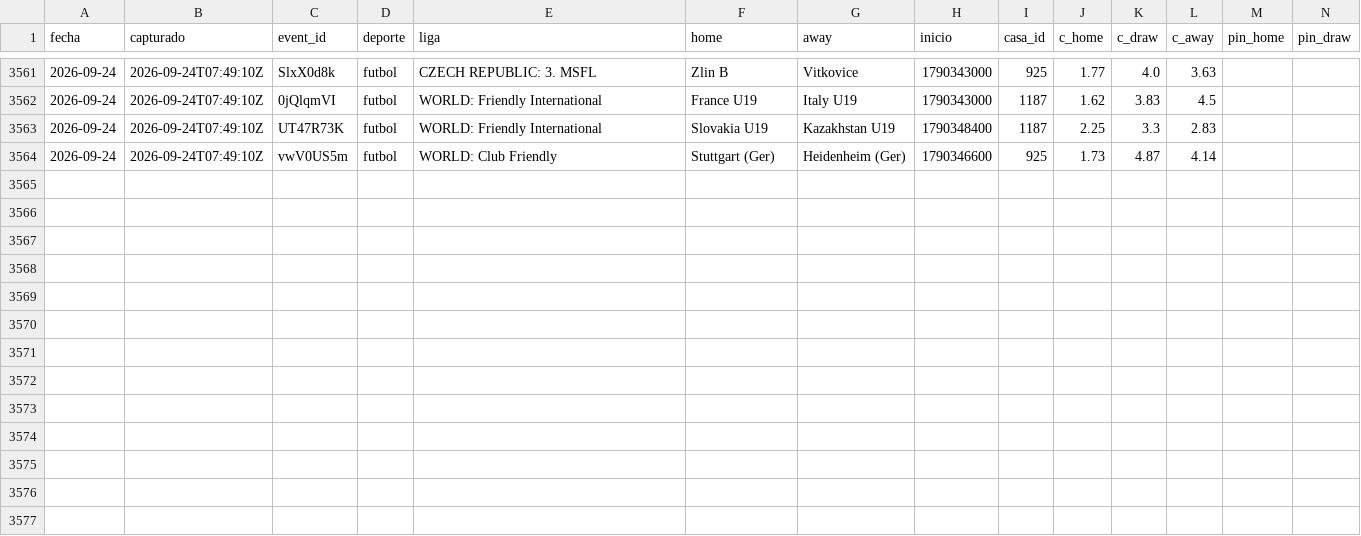
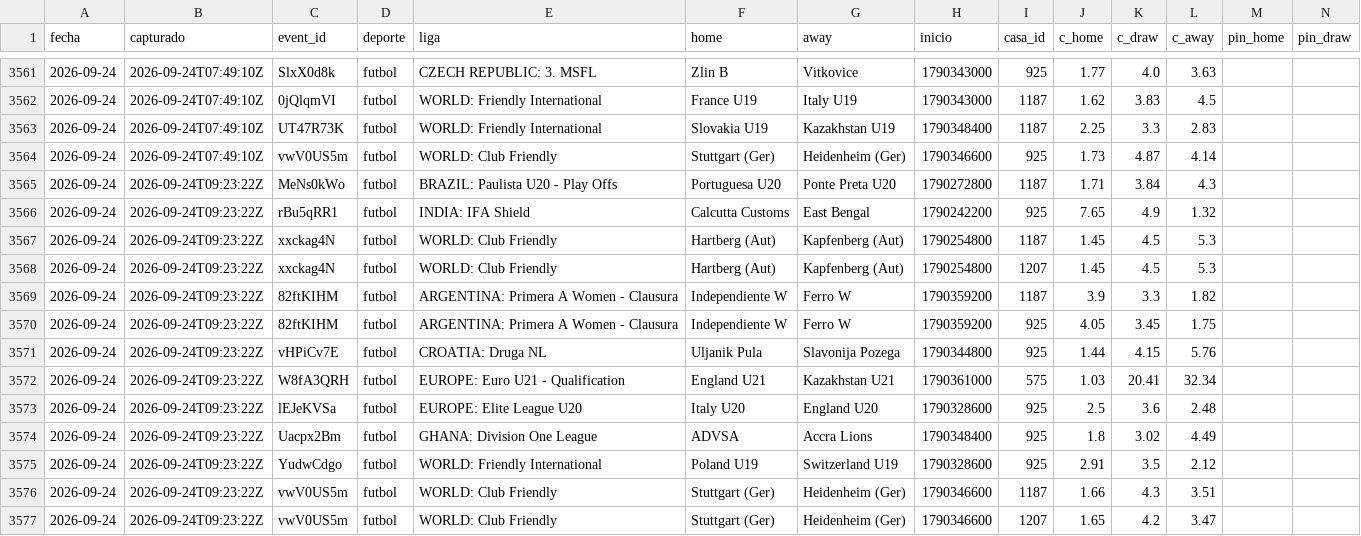
Before and after one commit to HectorMontiel/mundial-2026-predictor, a CSV file: anclas_capturas.csv, drawn as a sheet; only a part is shown, gaps mark what is left out; rows hold the shown columns only; the diff names each change by its address in the sheet, - before the commit and + after, or states it on an @@ line.

```diff
--- a/anclas_capturas.csv
+++ b/anclas_capturas.csv
+row 3565: 2026-09-24 | 2026-09-24T09:23:22Z | MeNs0kWo | futbol | BRAZIL: Paulista U20 - Play Offs | Portuguesa U20 | Ponte Preta U20 | 1790272800 | 1187 | 1.71 | 3.84 | 4.3
+row 3566: 2026-09-24 | 2026-09-24T09:23:22Z | rBu5qRR1 | futbol | INDIA: IFA Shield | Calcutta Customs | East Bengal | 1790242200 | 925 | 7.65 | 4.9 | 1.32
+row 3567: 2026-09-24 | 2026-09-24T09:23:22Z | xxckag4N | futbol | WORLD: Club Friendly | Hartberg (Aut) | Kapfenberg (Aut) | 1790254800 | 1187 | 1.45 | 4.5 | 5.3
+row 3568: 2026-09-24 | 2026-09-24T09:23:22Z | xxckag4N | futbol | WORLD: Club Friendly | Hartberg (Aut) | Kapfenberg (Aut) | 1790254800 | 1207 | 1.45 | 4.5 | 5.3
+row 3569: 2026-09-24 | 2026-09-24T09:23:22Z | 82ftKIHM | futbol | ARGENTINA: Primera A Women - Clausura | Independiente W | Ferro W | 1790359200 | 1187 | 3.9 | 3.3 | 1.82
+row 3570: 2026-09-24 | 2026-09-24T09:23:22Z | 82ftKIHM | futbol | ARGENTINA: Primera A Women - Clausura | Independiente W | Ferro W | 1790359200 | 925 | 4.05 | 3.45 | 1.75
+row 3571: 2026-09-24 | 2026-09-24T09:23:22Z | vHPiCv7E | futbol | CROATIA: Druga NL | Uljanik Pula | Slavonija Pozega | 1790344800 | 925 | 1.44 | 4.15 | 5.76
+row 3572: 2026-09-24 | 2026-09-24T09:23:22Z | W8fA3QRH | futbol | EUROPE: Euro U21 - Qualification | England U21 | Kazakhstan U21 | 1790361000 | 575 | 1.03 | 20.41 | 32.34
+row 3573: 2026-09-24 | 2026-09-24T09:23:22Z | lEJeKVSa | futbol | EUROPE: Elite League U20 | Italy U20 | England U20 | 1790328600 | 925 | 2.5 | 3.6 | 2.48
+row 3574: 2026-09-24 | 2026-09-24T09:23:22Z | Uacpx2Bm | futbol | GHANA: Division One League | ADVSA | Accra Lions | 1790348400 | 925 | 1.8 | 3.02 | 4.49
+row 3575: 2026-09-24 | 2026-09-24T09:23:22Z | YudwCdgo | futbol | WORLD: Friendly International | Poland U19 | Switzerland U19 | 1790328600 | 925 | 2.91 | 3.5 | 2.12
+row 3576: 2026-09-24 | 2026-09-24T09:23:22Z | vwV0US5m | futbol | WORLD: Club Friendly | Stuttgart (Ger) | Heidenheim (Ger) | 1790346600 | 1187 | 1.66 | 4.3 | 3.51
+row 3577: 2026-09-24 | 2026-09-24T09:23:22Z | vwV0US5m | futbol | WORLD: Club Friendly | Stuttgart (Ger) | Heidenheim (Ger) | 1790346600 | 1207 | 1.65 | 4.2 | 3.47
```
Also changed, not shown: radar_capturas.csv, 2 other files.
